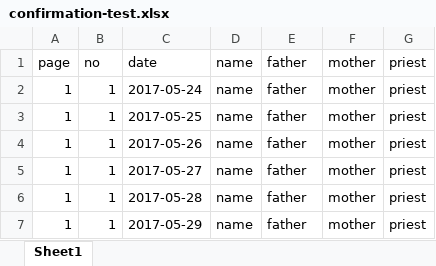
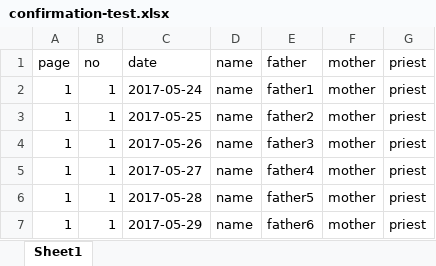
Before and after one commit to julesballaran/pms-react, an Excel workbook: src/data/confirmation-test.xlsx, sheet Sheet1, drawn as a sheet; values as stored, in another font and other column widths than the file's, no borders; the diff names each change by its address in the sheet, - before the commit and + after, or states it on an @@ line.

Commit message:
update confirmation import

```diff
--- a/src/data/confirmation-test.xlsx (sheet Sheet1)
+++ b/src/data/confirmation-test.xlsx (sheet Sheet1)
-E2: father
+E2: father1
-E3: father
+E3: father2
-E4: father
+E4: father3
-E5: father
+E5: father4
-E6: father
+E6: father5
-E7: father
+E7: father6
```
Also changed, not shown: 2 other files.
